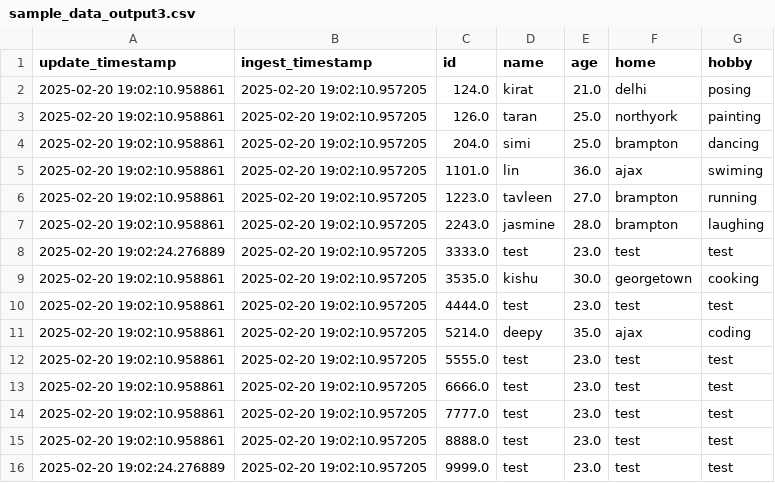
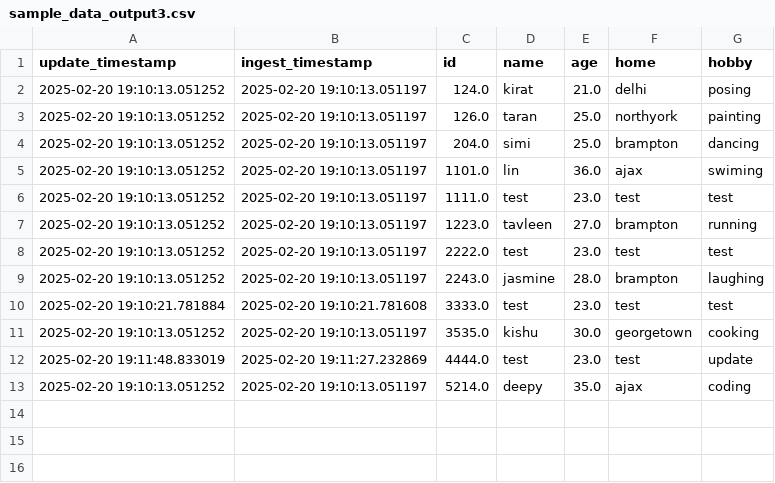
Before and after one commit to Lin-Jamie-Lan/first_pipeline, a CSV file: output/sample_data_output3.csv, drawn as a sheet.

```diff
--- a/output/sample_data_output3.csv
+++ b/output/sample_data_output3.csv
@@ -1,16 +1,13 @@
 update_timestamp,ingest_timestamp,id,name,age,home,hobby
-2025-02-20 19:02:10.958861,2025-02-20 19:02:10.957205,124.0,kirat,21.0,delhi,posing
-2025-02-20 19:02:10.958861,2025-02-20 19:02:10.957205,126.0,taran,25.0,northyork,painting
-2025-02-20 19:02:10.958861,2025-02-20 19:02:10.957205,204.0,simi,25.0,brampton,dancing
-2025-02-20 19:02:10.958861,2025-02-20 19:02:10.957205,1101.0,lin,36.0,ajax,swiming
-2025-02-20 19:02:10.958861,2025-02-20 19:02:10.957205,1223.0,tavleen,27.0,brampton,running
-2025-02-20 19:02:10.958861,2025-02-20 19:02:10.957205,2243.0,jasmine,28.0,brampton,laughing
-2025-02-20 19:02:24.276889,2025-02-20 19:02:10.957205,3333.0,test,23.0,test,test
-2025-02-20 19:02:10.958861,2025-02-20 19:02:10.957205,3535.0,kishu,30.0,georgetown,cooking
-2025-02-20 19:02:10.958861,2025-02-20 19:02:10.957205,4444.0,test,23.0,test,test
-2025-02-20 19:02:10.958861,2025-02-20 19:02:10.957205,5214.0,deepy,35.0,ajax,coding
-2025-02-20 19:02:10.958861,2025-02-20 19:02:10.957205,5555.0,test,23.0,test,test
-2025-02-20 19:02:10.958861,2025-02-20 19:02:10.957205,6666.0,test,23.0,test,test
-2025-02-20 19:02:10.958861,2025-02-20 19:02:10.957205,7777.0,test,23.0,test,test
-2025-02-20 19:02:10.958861,2025-02-20 19:02:10.957205,8888.0,test,23.0,test,test
-2025-02-20 19:02:24.276889,2025-02-20 19:02:10.957205,9999.0,test,23.0,test,test
+2025-02-20 19:10:13.051252,2025-02-20 19:10:13.051197,124.0,kirat,21.0,delhi,posing
+2025-02-20 19:10:13.051252,2025-02-20 19:10:13.051197,126.0,taran,25.0,northyork,painting
+2025-02-20 19:10:13.051252,2025-02-20 19:10:13.051197,204.0,simi,25.0,brampton,dancing
+2025-02-20 19:10:13.051252,2025-02-20 19:10:13.051197,1101.0,lin,36.0,ajax,swiming
+2025-02-20 19:10:13.051252,2025-02-20 19:10:13.051197,1111.0,test,23.0,test,test
+2025-02-20 19:10:13.051252,2025-02-20 19:10:13.051197,1223.0,tavleen,27.0,brampton,running
+2025-02-20 19:10:13.051252,2025-02-20 19:10:13.051197,2222.0,test,23.0,test,test
+2025-02-20 19:10:13.051252,2025-02-20 19:10:13.051197,2243.0,jasmine,28.0,brampton,laughing
+2025-02-20 19:10:21.781884,2025-02-20 19:10:21.781608,3333.0,test,23.0,test,test
+2025-02-20 19:10:13.051252,2025-02-20 19:10:13.051197,3535.0,kishu,30.0,georgetown,cooking
+2025-02-20 19:11:48.833019,2025-02-20 19:11:27.232869,4444.0,test,23.0,test,update
+2025-02-20 19:10:13.051252,2025-02-20 19:10:13.051197,5214.0,deepy,35.0,ajax,coding
```
Also changed, not shown: input/sample_data.csv, 1 other file.
